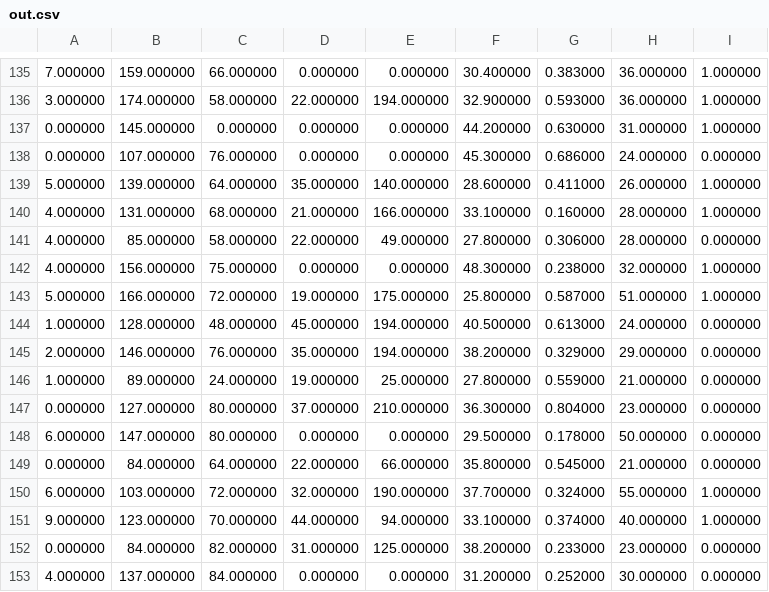
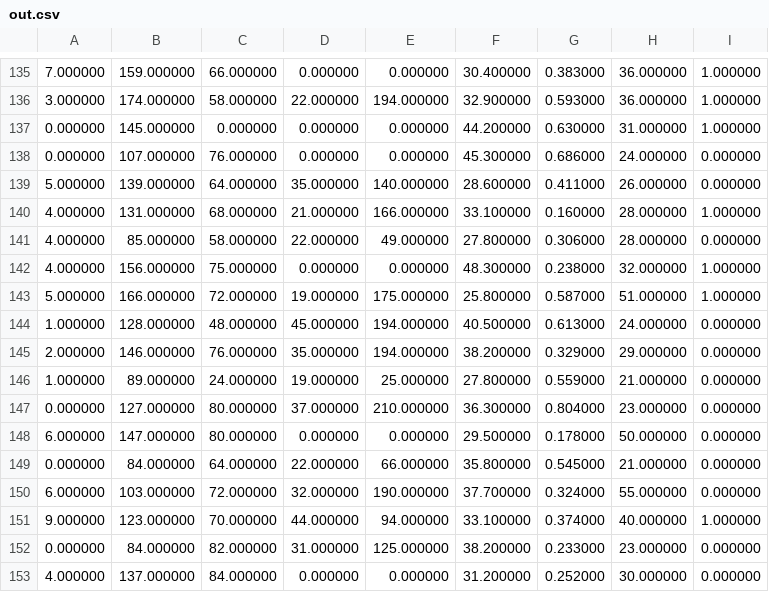
Before and after one commit to snippy4/KNN-in-openmp, a CSV file: out.csv, drawn as a sheet; only a part is shown, gaps mark what is left out; the diff covers the shown part only.

```diff
--- a/out.csv
+++ b/out.csv
@@ -138,3 +138,3 @@
 0.000000,107.000000,76.000000,0.000000,0.000000,45.300000,0.686000,24.000000,0.000000
-5.000000,139.000000,64.000000,35.000000,140.000000,28.600000,0.411000,26.000000,1.000000
+5.000000,139.000000,64.000000,35.000000,140.000000,28.600000,0.411000,26.000000,0.000000
 4.000000,131.000000,68.000000,21.000000,166.000000,33.100000,0.160000,28.000000,1.000000
@@ -149,3 +149,3 @@
 0.000000,84.000000,64.000000,22.000000,66.000000,35.800000,0.545000,21.000000,0.000000
-6.000000,103.000000,72.000000,32.000000,190.000000,37.700000,0.324000,55.000000,1.000000
+6.000000,103.000000,72.000000,32.000000,190.000000,37.700000,0.324000,55.000000,0.000000
 9.000000,123.000000,70.000000,44.000000,94.000000,33.100000,0.374000,40.000000,1.000000
```
Also changed, not shown: 8 edited cells elsewhere in this file, 1 other file.
